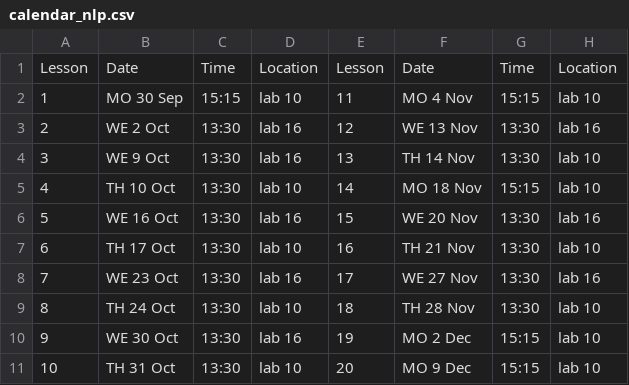
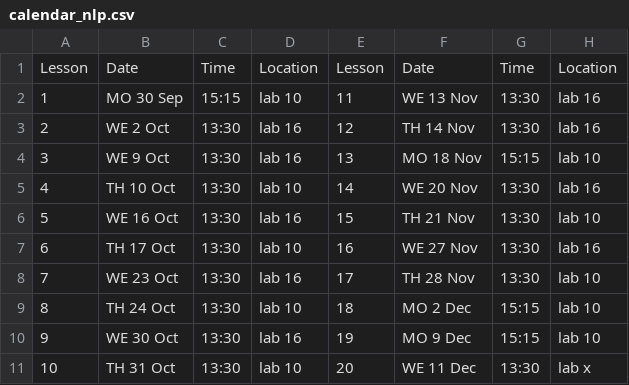
Before and after one commit to albarron/albarron.github.io, a CSV file: content/teaching/natural-language-processing/calendar_nlp.csv, drawn as a sheet.

Commit message:
lesson 9; calendar updated

```diff
--- a/content/teaching/natural-language-processing/calendar_nlp.csv
+++ b/content/teaching/natural-language-processing/calendar_nlp.csv
@@ -1,11 +1,11 @@
 Lesson, Date, Time, Location,Lesson, Date, Time, Location
-1,MO 30 Sep,15:15,lab 10,11,MO 4 Nov,15:15,lab 10
-2,WE 2 Oct,13:30,lab 16,12,WE 13 Nov,13:30,lab 16
-3,WE 9 Oct,13:30,lab 16,13,TH 14 Nov,13:30,lab 10
-4,TH 10 Oct,13:30,lab 10,14,MO 18 Nov,15:15,lab 10
-5,WE 16 Oct,13:30,lab 16,15,WE 20 Nov,13:30,lab 16
-6,TH 17 Oct,13:30,lab 10,16,TH 21 Nov, 13:30,lab 10
-7,WE 23 Oct,13:30,lab 16,17,WE 27 Nov,13:30,lab 16
-8,TH 24 Oct,13:30,lab 10,18,TH 28 Nov,13:30,lab 10
-9,WE 30 Oct,13:30,lab 16,19,MO 2 Dec,15:15,lab 10
-10,TH 31 Oct,13:30,lab 10,20,MO 9 Dec,15:15,lab 10
+1,MO 30 Sep,15:15,lab 10,11,WE 13 Nov,13:30,lab 16
+2,WE 2 Oct,13:30,lab 16,12,TH 14 Nov,13:30,lab 16
+3,WE 9 Oct,13:30,lab 16,13,MO 18 Nov,15:15,lab 10
+4,TH 10 Oct,13:30,lab 10,14,WE 20 Nov,13:30,lab 16
+5,WE 16 Oct,13:30,lab 16,15,TH 21 Nov, 13:30,lab 10
+6,TH 17 Oct,13:30,lab 10,16,WE 27 Nov,13:30,lab 16
+7,WE 23 Oct,13:30,lab 16,17,TH 28 Nov,13:30,lab 10
+8,TH 24 Oct,13:30,lab 10,18,MO 2 Dec,15:15,lab 10
+9,WE 30 Oct,13:30,lab 16,19,MO 9 Dec,15:15,lab 10
+10,TH 31 Oct,13:30,lab 10,20,WE 11 Dec,13:30,lab x
```
Also changed, not shown: 3 other files.
